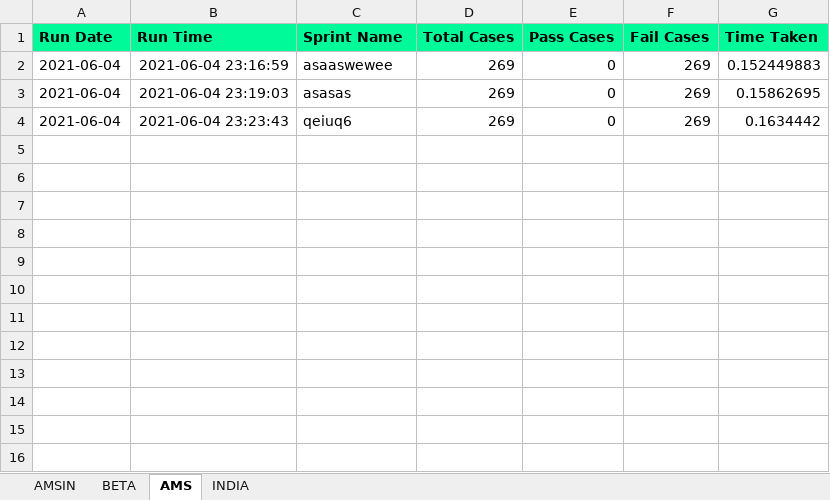
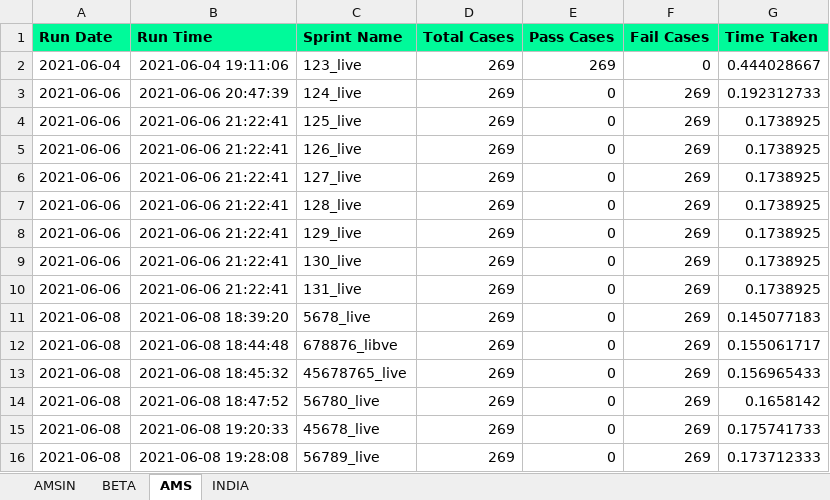
Before and after one commit to Vinod-E/POMdataDriven, an Excel workbook: Reports/Graph_Sprint_Data/E2E_REGRESSION_HISTORY_DATA.xlsx, sheet AMS, drawn as a sheet; values as stored, in another font and other column widths than the file's, no borders; addresses are those after the commit; the diff names each change by its address in the sheet, - before the commit and + after, or states it on an @@ line.

```diff
--- a/Reports/Graph_Sprint_Data/E2E_REGRESSION_HISTORY_DATA.xlsx (sheet AMS)
+++ b/Reports/Graph_Sprint_Data/E2E_REGRESSION_HISTORY_DATA.xlsx (sheet AMS)
+row 2: 2021-06-04 | 2021-06-04 19:11:06 | 123_live | 269 | 269 | 0 | 0.444028667
-A3 (Run Date): 2021-06-04
+A3 (Run Date): 2021-06-06
-B3 (Run Time): 2021-06-04 23:16:59
+B3 (Run Time): 2021-06-06 20:47:39
-C3 (Sprint Name): asaaswewee
+C3 (Sprint Name): 124_live
-G3 (Time Taken): 0.152449883
+G3 (Time Taken): 0.192312733
+row 4: 2021-06-06 | 2021-06-06 21:22:41 | 125_live | 269 | 0 | 269 | 0.1738925
+row 5: 2021-06-06 | 2021-06-06 21:22:41 | 126_live | 269 | 0 | 269 | 0.1738925
+row 6: 2021-06-06 | 2021-06-06 21:22:41 | 127_live | 269 | 0 | 269 | 0.1738925
+row 7: 2021-06-06 | 2021-06-06 21:22:41 | 128_live | 269 | 0 | 269 | 0.1738925
+row 8: 2021-06-06 | 2021-06-06 21:22:41 | 129_live | 269 | 0 | 269 | 0.1738925
+row 9: 2021-06-06 | 2021-06-06 21:22:41 | 130_live | 269 | 0 | 269 | 0.1738925
+row 10: 2021-06-06 | 2021-06-06 21:22:41 | 131_live | 269 | 0 | 269 | 0.1738925
-A11 (Run Date): 2021-06-04
+A11 (Run Date): 2021-06-08
-B11 (Run Time): 2021-06-04 23:19:03
+B11 (Run Time): 2021-06-08 18:39:20
-C11 (Sprint Name): asasas
+C11 (Sprint Name): 5678_live
-G11 (Time Taken): 0.15862695
+G11 (Time Taken): 0.145077183
+row 12: 2021-06-08 | 2021-06-08 18:44:48 | 678876_libve | 269 | 0 | 269 | 0.155061717
+row 13: 2021-06-08 | 2021-06-08 18:45:32 | 45678765_live | 269 | 0 | 269 | 0.156965433
+row 14: 2021-06-08 | 2021-06-08 18:47:52 | 56780_live | 269 | 0 | 269 | 0.1658142
-A15 (Run Date): 2021-06-04
+A15 (Run Date): 2021-06-08
-B15 (Run Time): 2021-06-04 23:23:43
+B15 (Run Time): 2021-06-08 19:20:33
-C15 (Sprint Name): qeiuq6
+C15 (Sprint Name): 45678_live
-G15 (Time Taken): 0.1634442
+G15 (Time Taken): 0.175741733
+row 16: 2021-06-08 | 2021-06-08 19:28:08 | 56789_live | 269 | 0 | 269 | 0.173712333
```
Also changed, not shown: sheet AMSIN, sheet BETA, sheet INDIA, Reports/Graph_Sprint_Data/LIVE_INTERVIEW_HISTORY_DATA.xlsx, Reports/Graph_Sprint_Data/NEW_INTERVIEW_HISTORY_DATA.xlsx, 23 other files.
